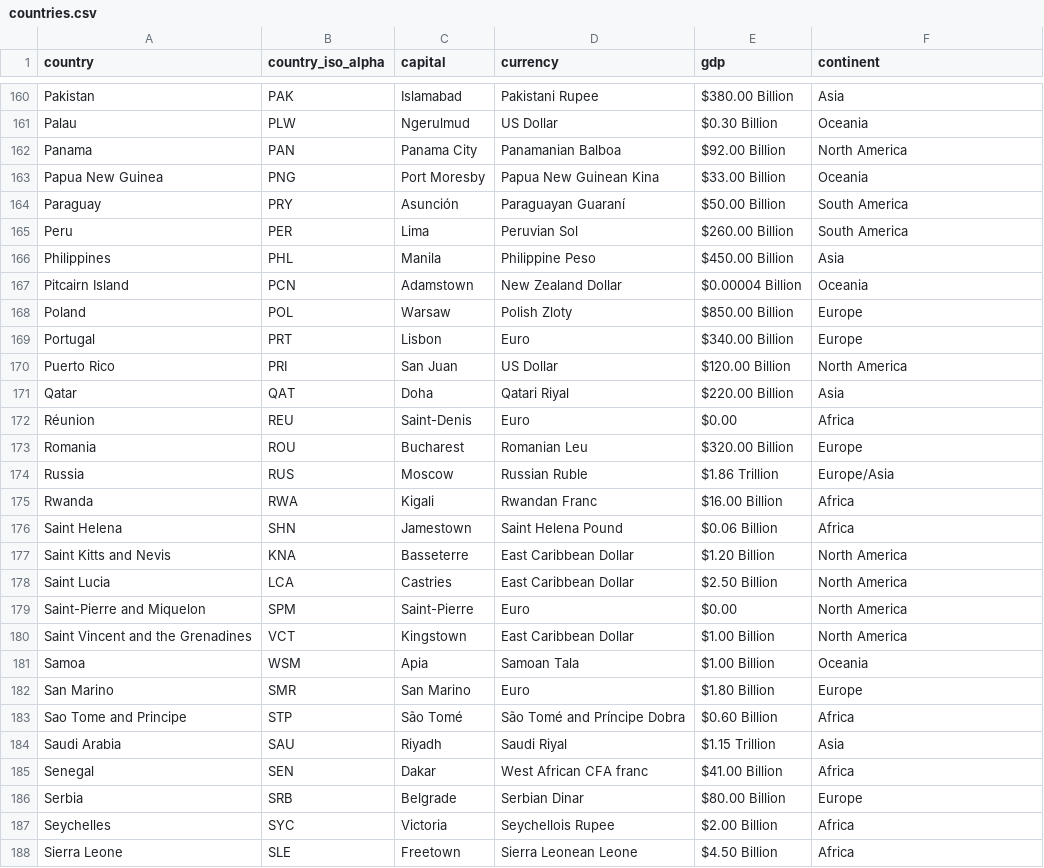
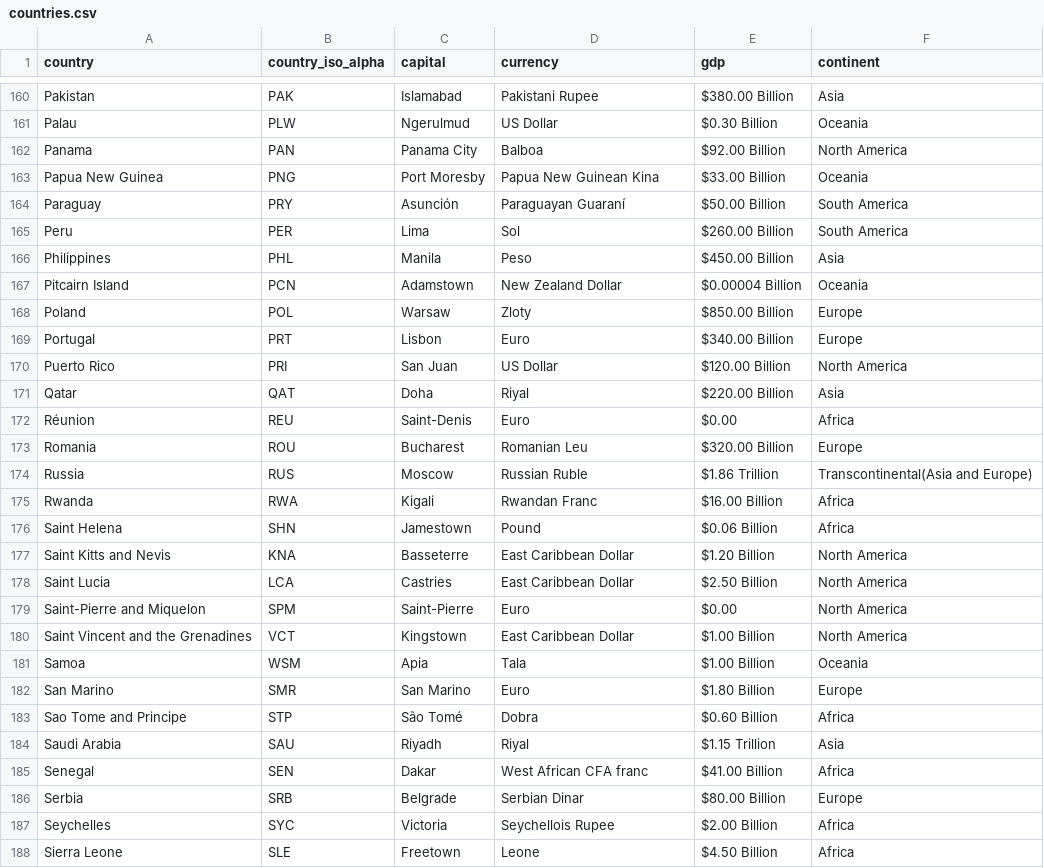
Before and after one commit to bindulaxminarayan/interactiveMap, a CSV file: data/countries.csv, drawn as a sheet; only a part is shown, gaps mark what is left out; the diff covers the shown part only.

```diff
--- a/data/countries.csv
+++ b/data/countries.csv
@@ -161,17 +161,17 @@ Pakistan,PAK,Islamabad,Pakistani Rupee,$380.00 Billion,Asia
 Palau,PLW,Ngerulmud,US Dollar,$0.30 Billion,Oceania
-Panama,PAN,Panama City,Panamanian Balboa,$92.00 Billion,North America
+Panama,PAN,Panama City,Balboa,$92.00 Billion,North America
 Papua New Guinea,PNG,Port Moresby,Papua New Guinean Kina,$33.00 Billion,Oceania
 Paraguay,PRY,Asunción,Paraguayan Guaraní,$50.00 Billion,South America
-Peru,PER,Lima,Peruvian Sol,$260.00 Billion,South America
-Philippines,PHL,Manila,Philippine Peso,$450.00 Billion,Asia
+Peru,PER,Lima,Sol,$260.00 Billion,South America
+Philippines,PHL,Manila,Peso,$450.00 Billion,Asia
 Pitcairn Island,PCN,Adamstown,New Zealand Dollar,$0.00004 Billion,Oceania
-Poland,POL,Warsaw,Polish Zloty,$850.00 Billion,Europe
+Poland,POL,Warsaw,Zloty,$850.00 Billion,Europe
 Portugal,PRT,Lisbon,Euro,$340.00 Billion,Europe
 Puerto Rico,PRI,San Juan,US Dollar,$120.00 Billion,North America
-Qatar,QAT,Doha,Qatari Riyal,$220.00 Billion,Asia
+Qatar,QAT,Doha,Riyal,$220.00 Billion,Asia
 Réunion,REU,Saint-Denis,Euro,$0.00,Africa
 Romania,ROU,Bucharest,Romanian Leu,$320.00 Billion,Europe
-Russia,RUS,Moscow,Russian Ruble,$1.86 Trillion,Europe/Asia
+Russia,RUS,Moscow,Russian Ruble,$1.86 Trillion,Transcontinental(Asia and Europe)
 Rwanda,RWA,Kigali,Rwandan Franc,$16.00 Billion,Africa
-Saint Helena,SHN,Jamestown,Saint Helena Pound,$0.06 Billion,Africa
+Saint Helena,SHN,Jamestown,Pound,$0.06 Billion,Africa
 Saint Kitts and Nevis,KNA,Basseterre,East Caribbean Dollar,$1.20 Billion,North America
@@ -180,6 +180,6 @@ Saint-Pierre and Miquelon,SPM,Saint-Pierre,Euro,$0.00,North America
 Saint Vincent and the Grenadines,VCT,Kingstown,East Caribbean Dollar,$1.00 Billion,North America
-Samoa,WSM,Apia,Samoan Tala,$1.00 Billion,Oceania
+Samoa,WSM,Apia,Tala,$1.00 Billion,Oceania
 San Marino,SMR,San Marino,Euro,$1.80 Billion,Europe
-Sao Tome and Principe,STP,São Tomé,São Tomé and Príncipe Dobra,$0.60 Billion,Africa
-Saudi Arabia,SAU,Riyadh,Saudi Riyal,$1.15 Trillion,Asia
+Sao Tome and Principe,STP,São Tomé,Dobra,$0.60 Billion,Africa
+Saudi Arabia,SAU,Riyadh,Riyal,$1.15 Trillion,Asia
 Senegal,SEN,Dakar,West African CFA franc,$41.00 Billion,Africa
@@ -187,2 +187,2 @@ Serbia,SRB,Belgrade,Serbian Dinar,$80.00 Billion,Europe
 Seychelles,SYC,Victoria,Seychellois Rupee,$2.00 Billion,Africa
-Sierra Leone,SLE,Freetown,Sierra Leonean Leone,$4.50 Billion,Africa
+Sierra Leone,SLE,Freetown,Leone,$4.50 Billion,Africa
```
Also changed, not shown: 72 edited cells elsewhere in this file, 4 other files.
